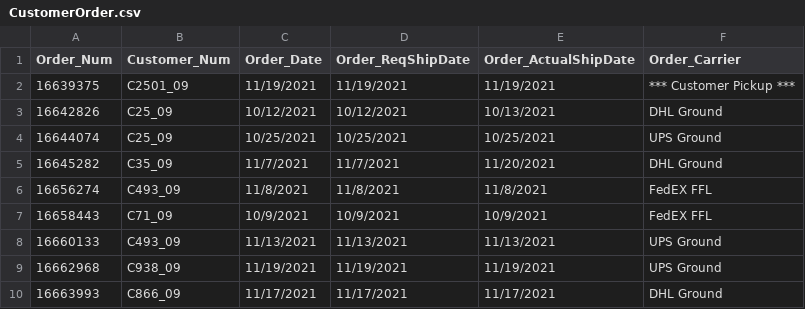
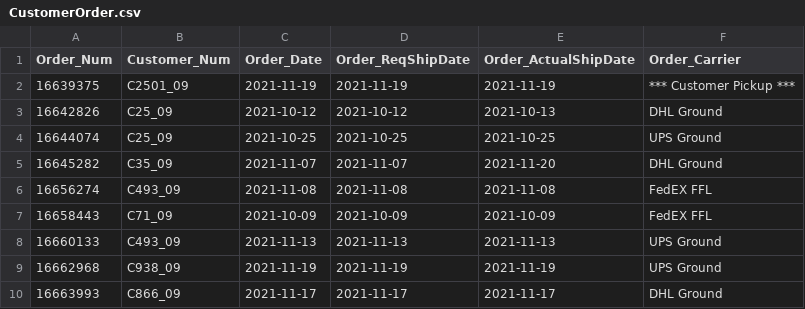
Before and after one commit to MicahBullard/IEM4723_Fall2026_Assignments, a CSV file: assignment2/data/CustomerOrder.csv, drawn as a sheet.

Commit message:
Date format correction
Dates were presenting incorrectly for SQL. reformatted in Excel

```diff
--- a/assignment2/data/CustomerOrder.csv
+++ b/assignment2/data/CustomerOrder.csv
@@ -1,10 +1,10 @@
 Order_Num,Customer_Num,Order_Date,Order_ReqShipDate,Order_ActualShipDate,Order_Carrier
-16639375,C2501_09,11/19/2021,11/19/2021,11/19/2021,*** Customer Pickup ***
-16642826,C25_09,10/12/2021,10/12/2021,10/13/2021,DHL Ground
-16644074,C25_09,10/25/2021,10/25/2021,10/25/2021,UPS Ground
-16645282,C35_09,11/7/2021,11/7/2021,11/20/2021,DHL Ground
-16656274,C493_09,11/8/2021,11/8/2021,11/8/2021,FedEX FFL
-16658443,C71_09,10/9/2021,10/9/2021,10/9/2021,FedEX FFL
-16660133,C493_09,11/13/2021,11/13/2021,11/13/2021,UPS Ground
-16662968,C938_09,11/19/2021,11/19/2021,11/19/2021,UPS Ground
-16663993,C866_09,11/17/2021,11/17/2021,11/17/2021,DHL Ground
+16639375,C2501_09,2021-11-19,2021-11-19,2021-11-19,*** Customer Pickup ***
+16642826,C25_09,2021-10-12,2021-10-12,2021-10-13,DHL Ground
+16644074,C25_09,2021-10-25,2021-10-25,2021-10-25,UPS Ground
+16645282,C35_09,2021-11-07,2021-11-07,2021-11-20,DHL Ground
+16656274,C493_09,2021-11-08,2021-11-08,2021-11-08,FedEX FFL
+16658443,C71_09,2021-10-09,2021-10-09,2021-10-09,FedEX FFL
+16660133,C493_09,2021-11-13,2021-11-13,2021-11-13,UPS Ground
+16662968,C938_09,2021-11-19,2021-11-19,2021-11-19,UPS Ground
+16663993,C866_09,2021-11-17,2021-11-17,2021-11-17,DHL Ground
```
